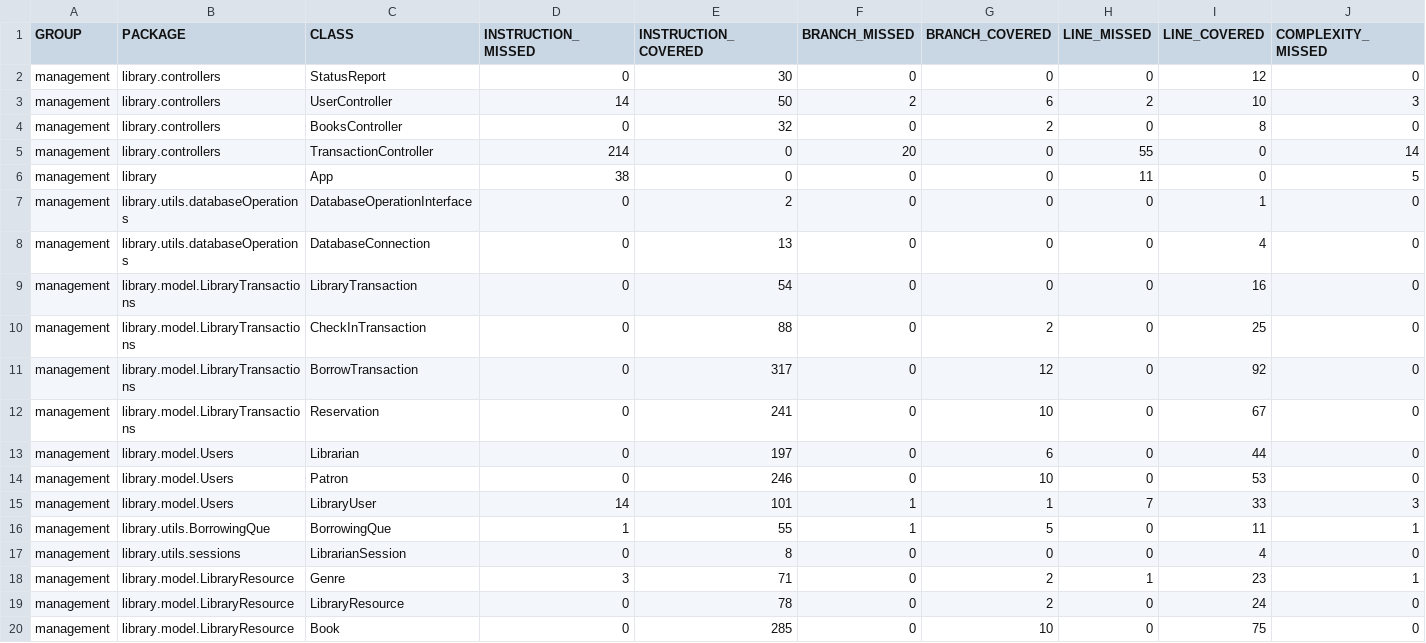
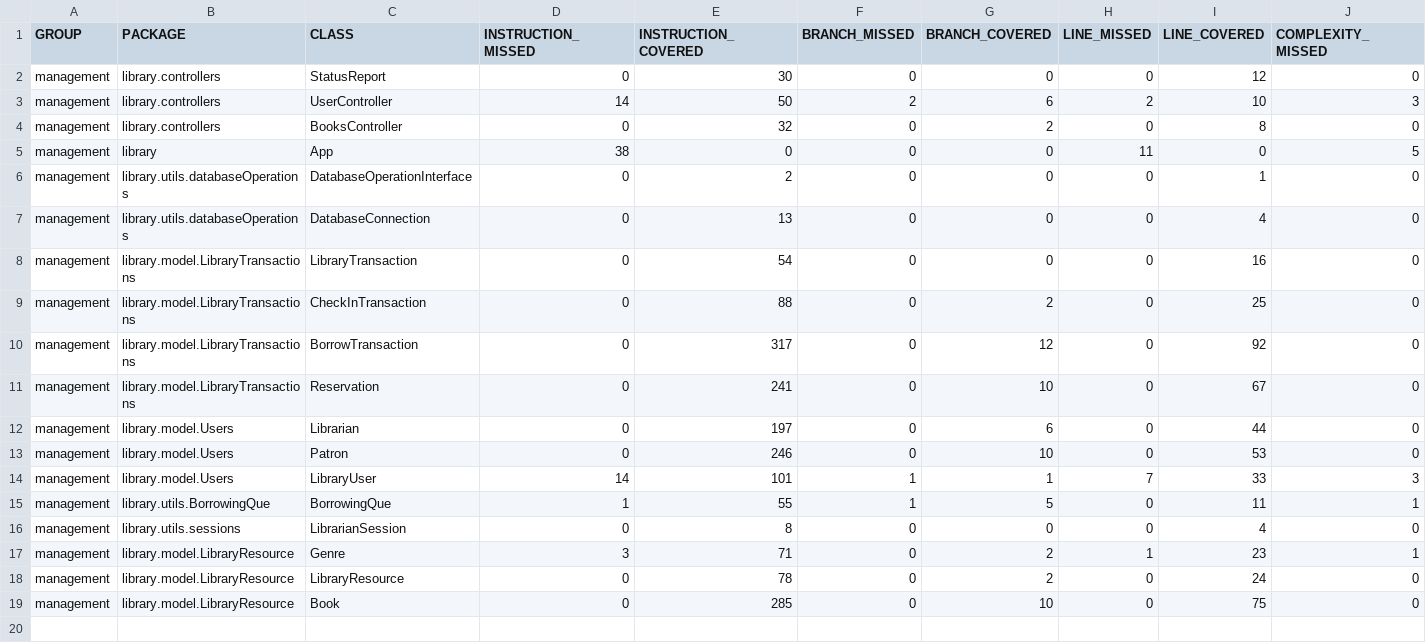
Before and after one commit to kingsleybotchwayedu11/libraryMangement, a CSV file: management/target/site/jacoco/jacoco.csv, drawn as a sheet; only a part is shown; rows hold the shown columns only; the diff names each change by its address in the sheet, - before the commit and + after, or states it on an @@ line.

```diff
--- a/management/target/site/jacoco/jacoco.csv
+++ b/management/target/site/jacoco/jacoco.csv
-row 5: management | library.controllers | TransactionController | 214 | 0 | 20 | 0 | 55 | 0 | 14
```
Also changed, not shown: 44 other files.
